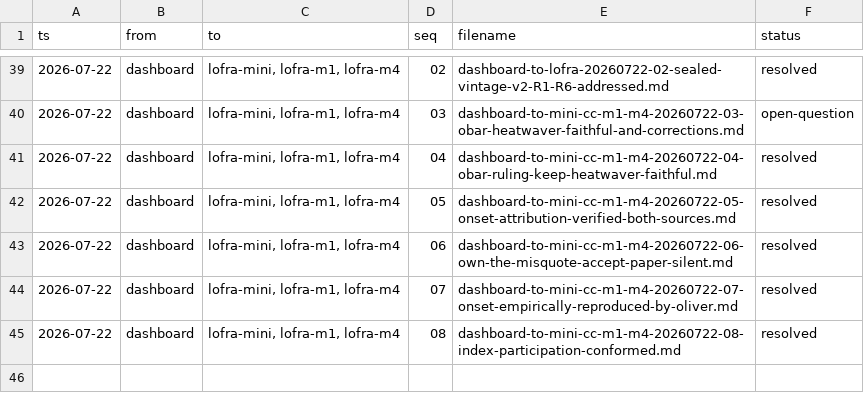
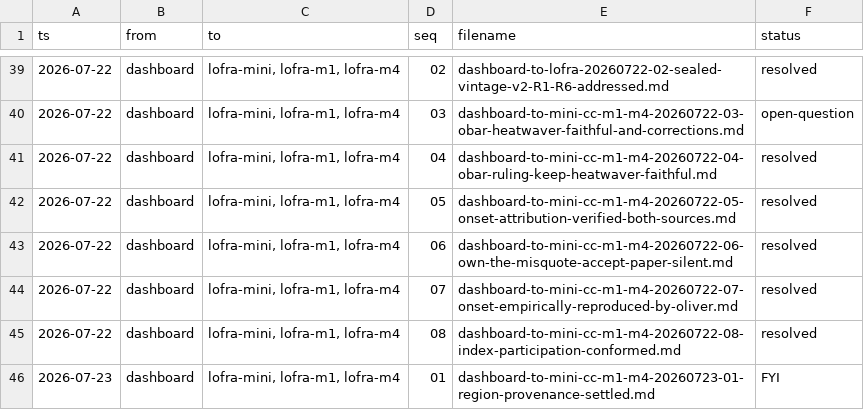
Before and after one commit to rajpython/climate_iastate, a TSV file: docs/handoffs/OUTBOX.tsv, drawn as a sheet; only a part is shown, gaps mark what is left out; the diff names each change by its address in the sheet, - before the commit and + after, or states it on an @@ line.

```diff
--- a/docs/handoffs/OUTBOX.tsv
+++ b/docs/handoffs/OUTBOX.tsv
+row 46: 2026-07-23 | dashboard | lofra-mini, lofra-m1, lofra-m4 | 01 | dashboard-to-mini-cc-m1-m4-20260723-01-region-provenance-settled.md | FYI
```
Also changed, not shown: 1 other file.
